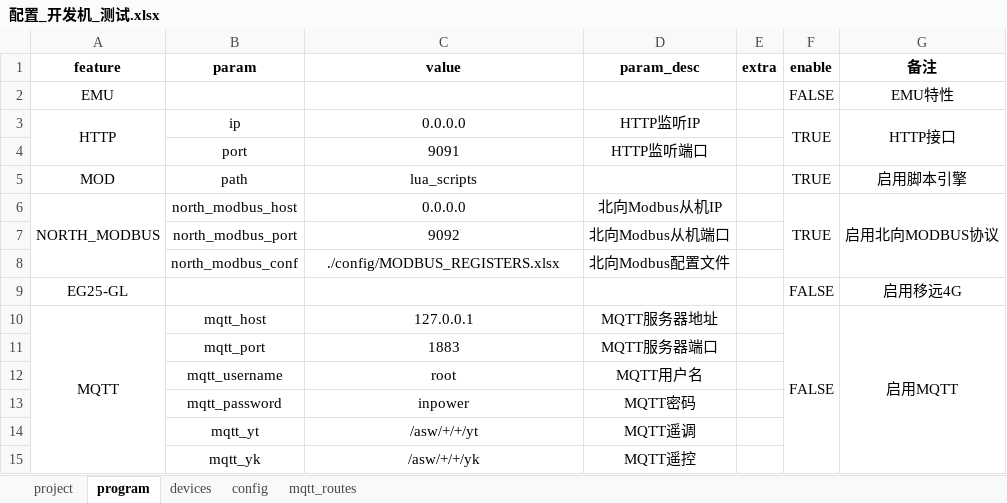
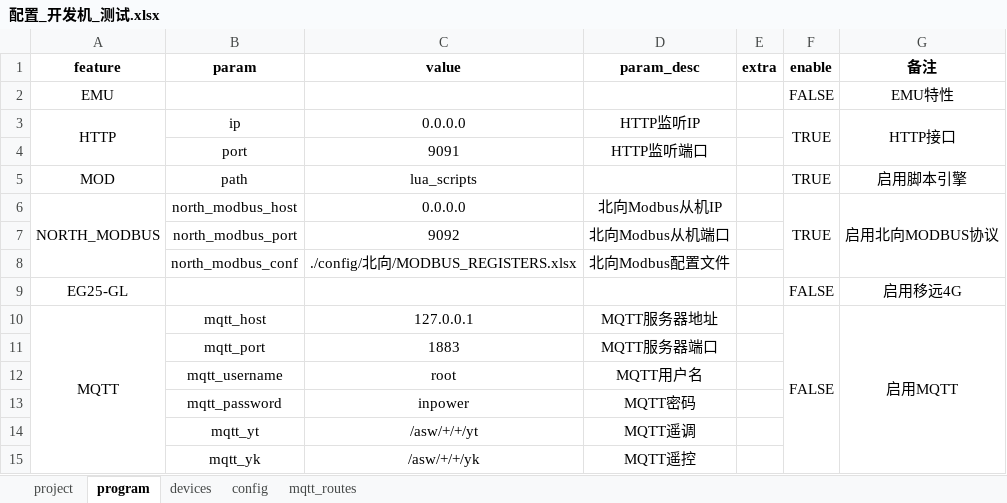
Before and after one commit to mikasa112/collector, an Excel workbook: config/配置_开发机_测试.xlsx, sheet program, drawn as a sheet; values as stored, in another font and other column widths than the file's, no borders; the diff names each change by its address in the sheet, - before the commit and + after, or states it on an @@ line.

```diff
--- a/config/配置_开发机_测试.xlsx (sheet program)
+++ b/config/配置_开发机_测试.xlsx (sheet program)
-C8 (value): ./config/MODBUS_REGISTERS.xlsx
+C8 (value): ./config/北向/MODBUS_REGISTERS.xlsx
```
Also changed, not shown: 18 other files.
